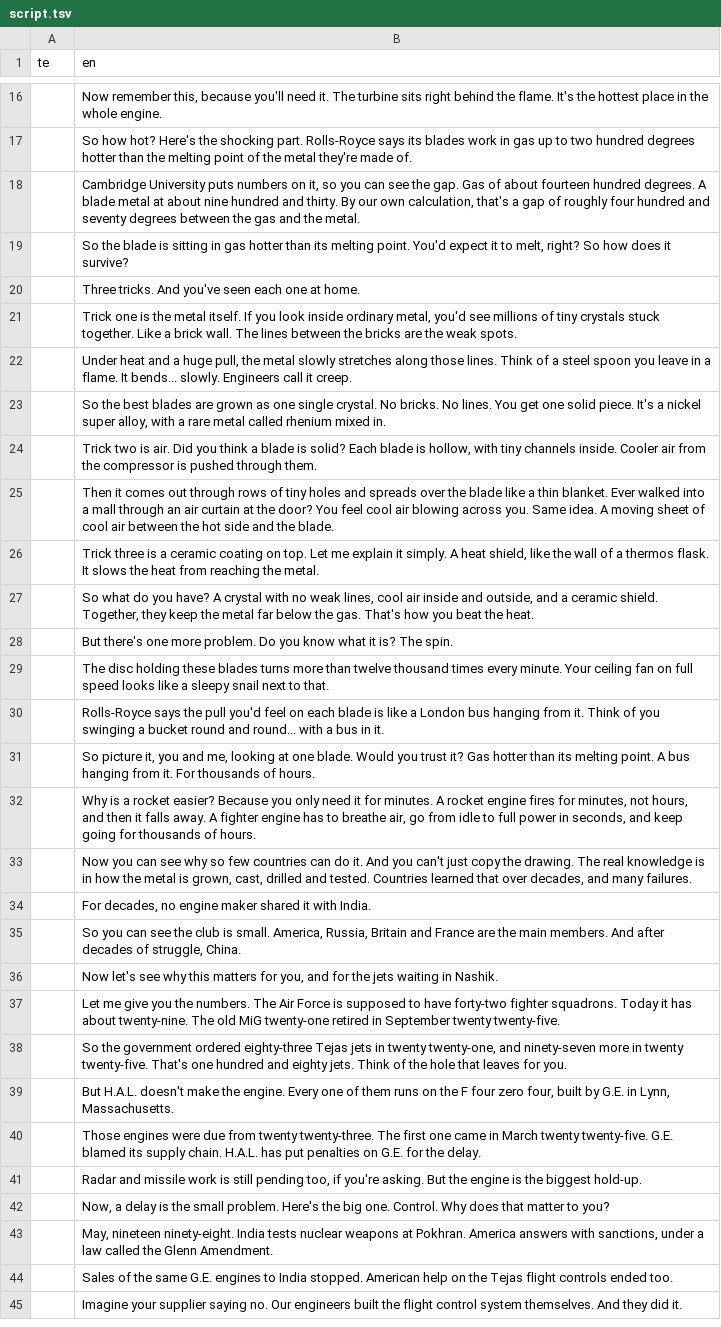
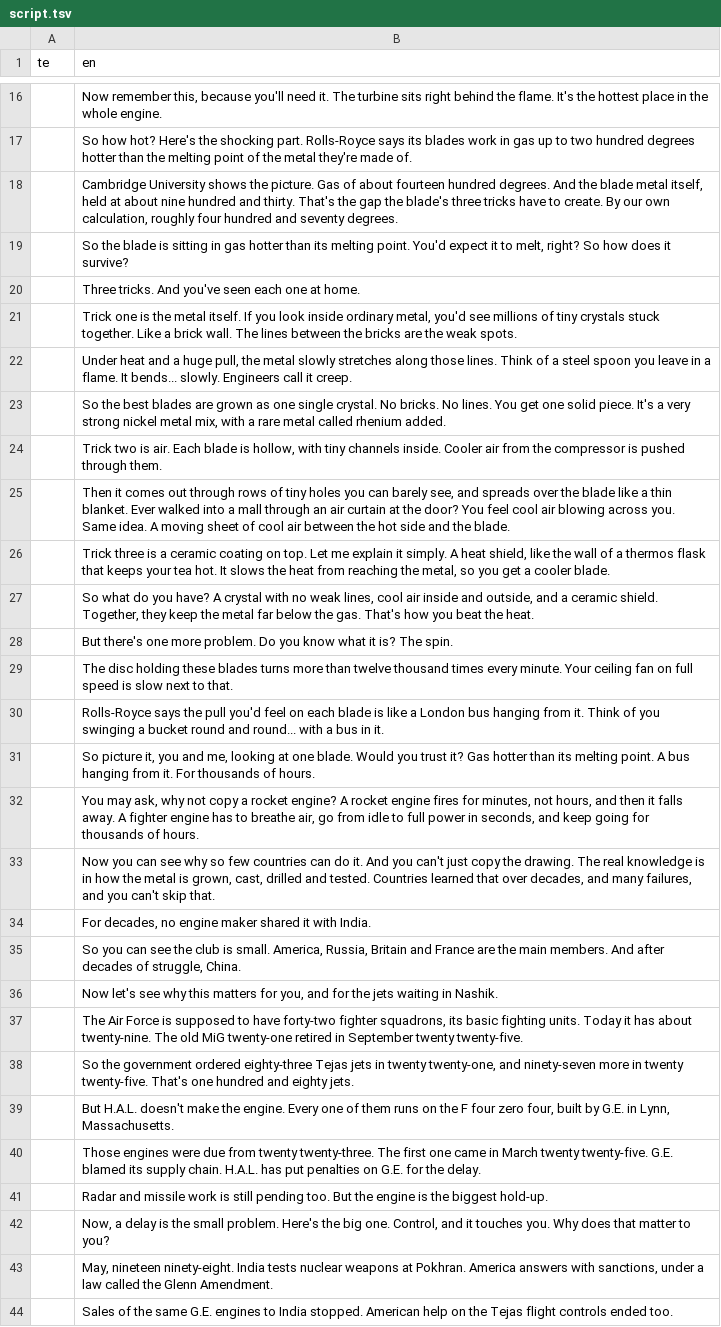
Before and after one commit to mkmk749278/Creator, a TSV file: projects/jet-engine-bet/script.tsv, drawn as a sheet; only a part is shown, gaps mark what is left out; the shorter side is filled out with more unchanged rows; the diff covers the shown part only; the diff names each change by its address in the sheet, - before the commit and + after, or states it on an @@ line.

```diff
--- a/projects/jet-engine-bet/script.tsv
+++ b/projects/jet-engine-bet/script.tsv
-B18 (en): Cambridge University puts numbers on it, so you can see the gap. Gas of about fourteen hundred degrees. A blade metal at about nine hundred and thirty. By our own calculation, that's a gap of roughly four hundred and seventy degrees between the gas and the metal.
+B18 (en): Cambridge University shows the picture. Gas of about fourteen hundred degrees. And the blade metal itself, held at about nine hundred and thirty. That's the gap the blade's three tricks have to create. By our own calculation, roughly four hundred and seventy degrees.
-B23 (en): …It's a nickel super alloy, with a rare metal called rhenium mixed in.
+B23 (en): …It's a very strong nickel metal mix, with a rare metal called rhenium added.
-B24 (en): …is air. Did you think a blade is solid? Each blade…
+B24 (en): …is air. Each blade…
-B25 (en): …tiny holes and spreads…
+B25 (en): …tiny holes you can barely see, and spreads…
-B26 (en): …a thermos flask. It slows the heat from reaching the metal.
+B26 (en): …a thermos flask that keeps your tea hot. It slows the heat from reaching the metal, so you get a cooler blade.
-B29 (en): …full speed looks like a sleepy snail next to…
+B29 (en): …full speed is slow next to…
-B32 (en): Why is a rocket easier? Because you only need it for minutes. A rocket…
+B32 (en): You may ask, why not copy a rocket engine? A rocket…
-B33 (en): …and many failures.
+B33 (en): …and many failures, and you can't skip that.
-B37 (en): Let me give you the numbers. The Air Force is supposed to have forty-two fighter squadrons. Today it…
+B37 (en): The Air Force is supposed to have forty-two fighter squadrons, its basic fighting units. Today it…
-B38 (en): …eighty jets. Think of the hole that leaves for you.
+B38 (en): …eighty jets.
-B41 (en): …still pending too, if you're asking. But the…
+B41 (en): …still pending too. But the…
-B42 (en): …big one. Control. Why does…
+B42 (en): …big one. Control, and it touches you. Why does…
```
Also changed, not shown: 9 edited cells elsewhere in this file, 3 other files.
